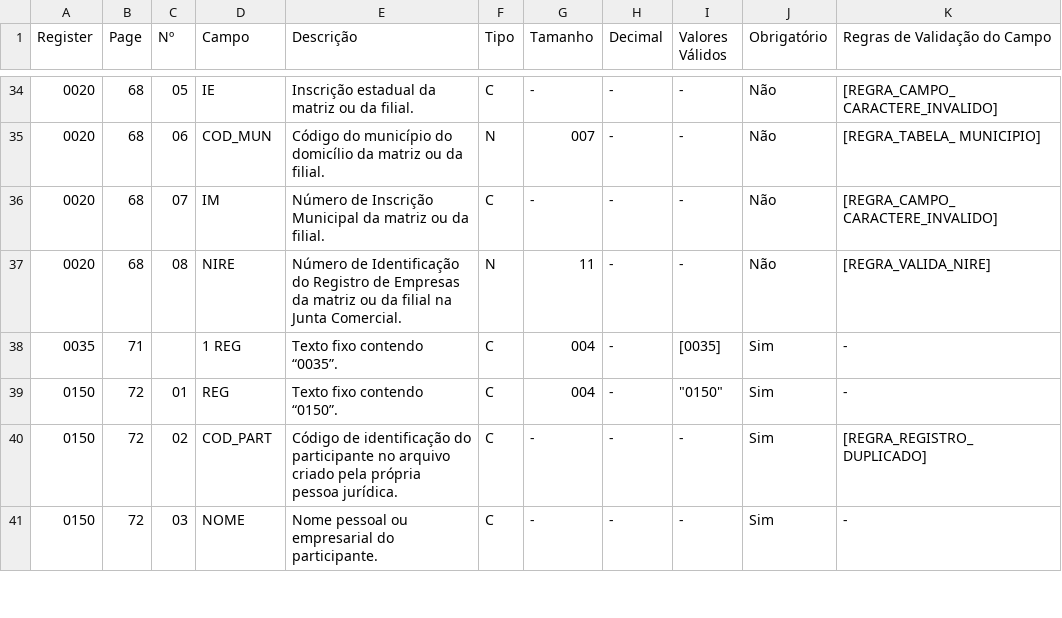
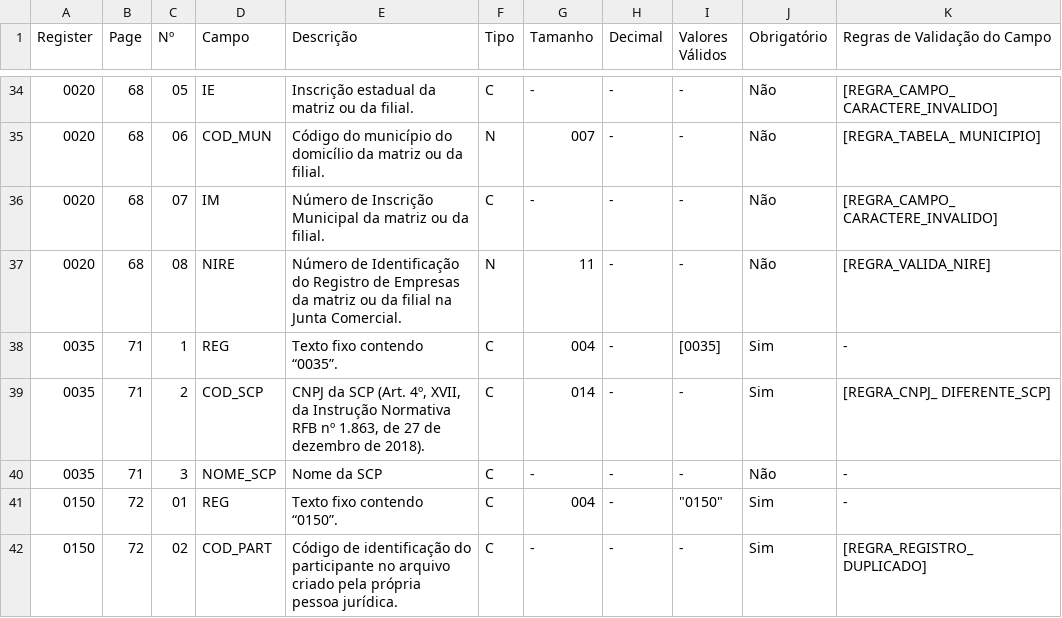
Before and after one commit to akretion/sped-extractor, a CSV file: spedextractor/specs/2022/ecd/ecd_accurate_fields.csv, drawn as a sheet; only a part is shown, gaps mark what is left out; the shorter side is filled out with more unchanged rows.

Commit message:
rm 2019 specs

```diff
--- a/spedextractor/specs/2022/ecd/ecd_accurate_fields.csv
+++ b/spedextractor/specs/2022/ecd/ecd_accurate_fields.csv
@@ -37,3 +37,5 @@
 "0020","68","08","NIRE","Número de Identificação do Registro de Empresas da matriz ou da filial na Junta Comercial.","N","11","-","-","Não","[REGRA_VALIDA_NIRE]"
-"0035","71","","1 REG","Texto fixo contendo “0035”.","C","004","-","[0035]","Sim","-"
+"0035","71","1","REG","Texto fixo contendo “0035”.","C","004","-","[0035]","Sim","-"
+"0035","71","2","COD_SCP","CNPJ da SCP (Art. 4º, XVII, da Instrução Normativa RFB nº 1.863, de 27 de dezembro de 2018).","C","014","-","-","Sim","[REGRA_CNPJ_ DIFERENTE_SCP]"
+"0035","71","3","NOME_SCP","Nome da SCP","C","-","-","-","Não","-"
 "0150","72","01","REG","Texto fixo contendo “0150”.","C","004","-","""0150""","Sim","-"
```
Also changed, not shown: spedextractor/specs/2022/download_info.csv, 15 other files.
